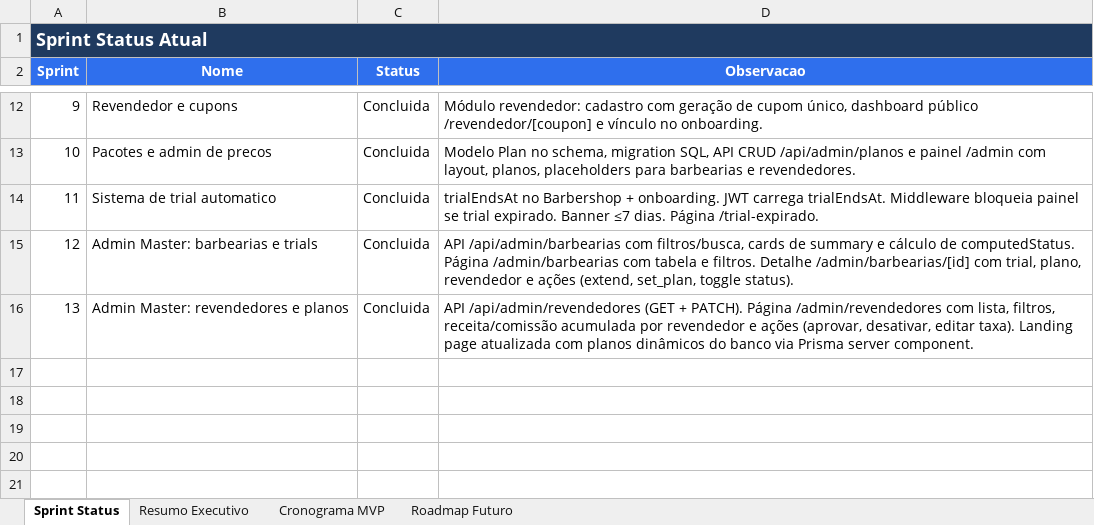
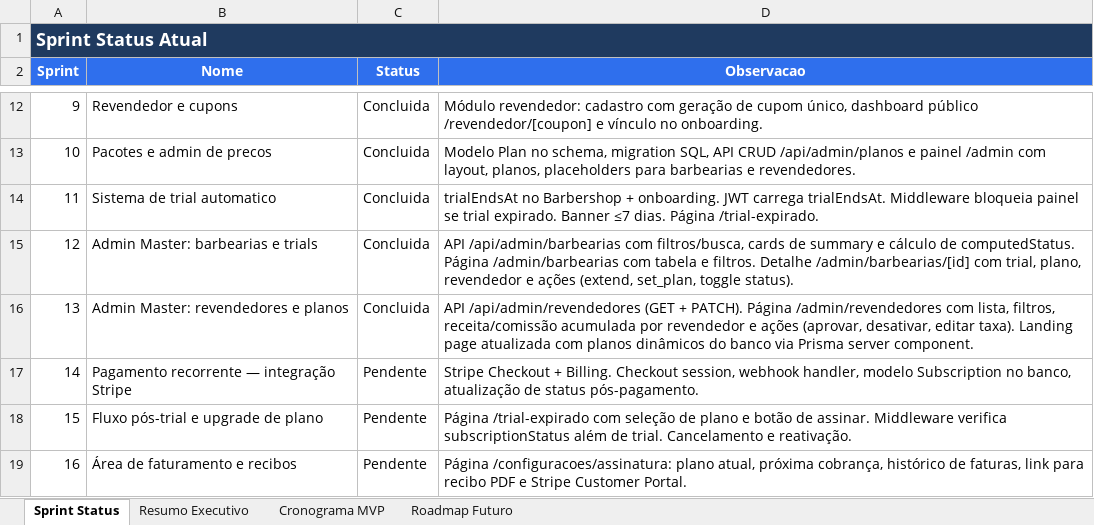
Before and after one commit to lucasfbraun/BarberApp, an Excel workbook: cronograma_desenvolvimento_barbearia.xlsx, sheet Sprint Status, drawn as a sheet; only a part is shown, gaps mark what is left out; values as stored, in another font and other column widths than the file's, no borders; the diff names each change by its address in the sheet, - before the commit and + after, or states it on an @@ line.

Commit message:
docs: novas demandas de pagamento, pos-trial e faturamento — sprints 18-20, secao 8A no escopo

```diff
--- a/cronograma_desenvolvimento_barbearia.xlsx (sheet Sprint Status)
+++ b/cronograma_desenvolvimento_barbearia.xlsx (sheet Sprint Status)
+row 17: 14 | Pagamento recorrente — integração Stripe | Pendente | Stripe Checkout + Billing. Checkout session, webhook handler, modelo Subscription no banco, atualização de status pós-pagamento.
+row 18: 15 | Fluxo pós-trial e upgrade de plano | Pendente | Página /trial-expirado com seleção de plano e botão de assinar. Middleware verifica subscriptionStatus além de trial. Cancelamento e reativação.
+row 19: 16 | Área de faturamento e recibos | Pendente | Página /configuracoes/assinatura: plano atual, próxima cobrança, histórico de faturas, link para recibo PDF e Stripe Customer Portal.
```
Also changed, not shown: sheet Cronograma MVP, 1 other file.
